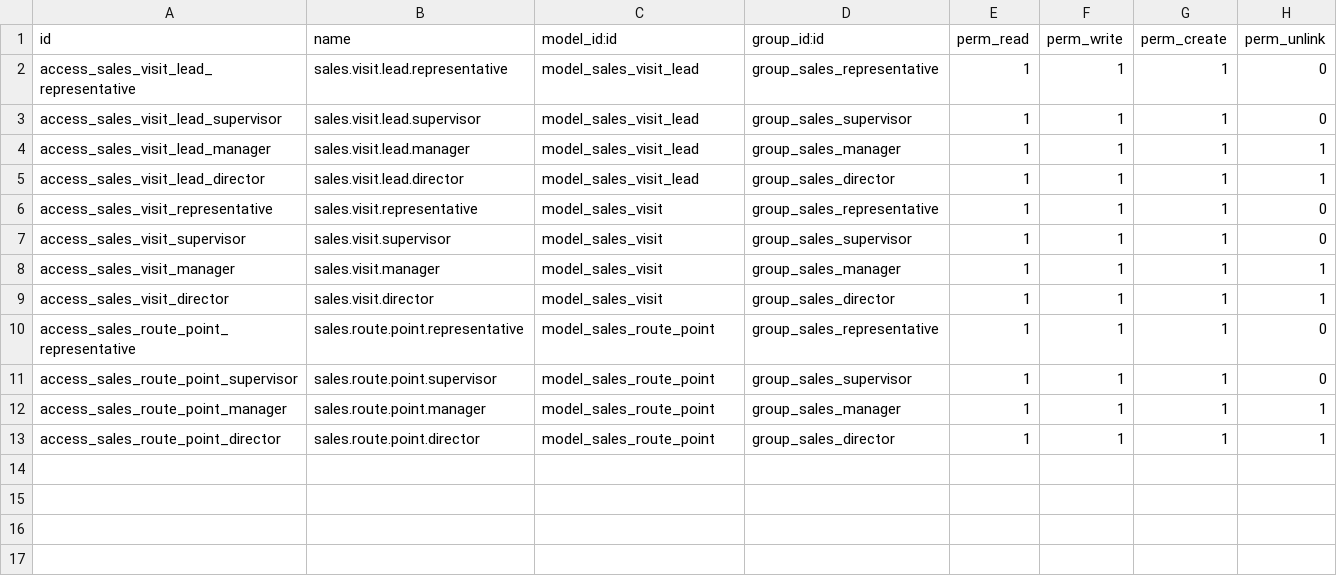
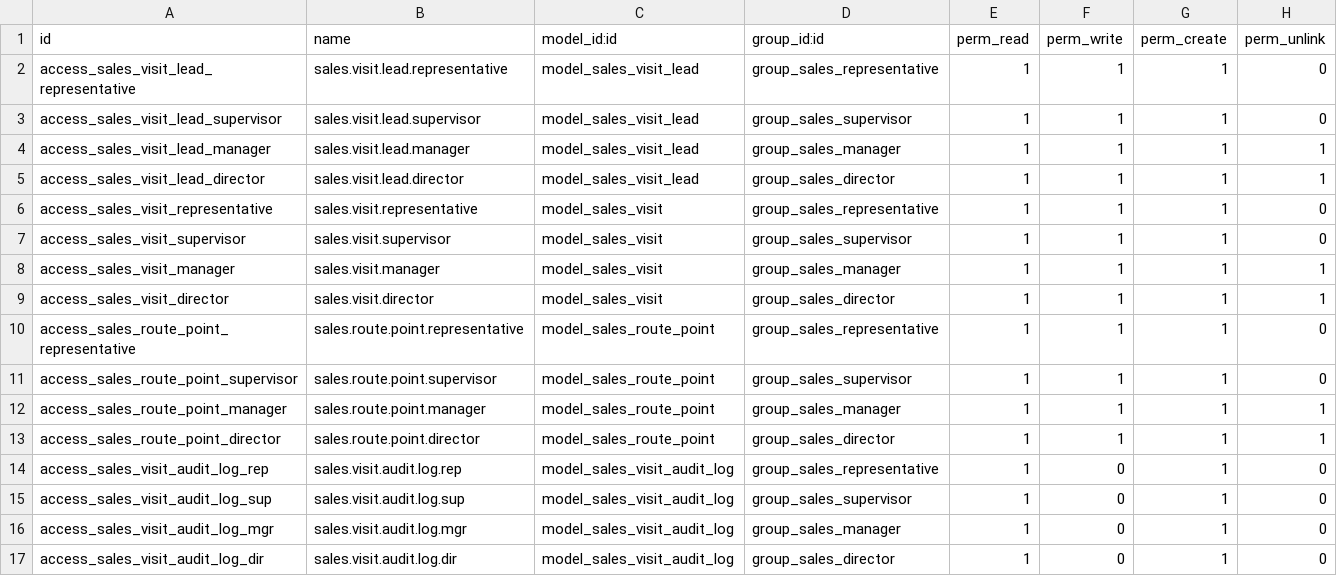
Before and after one commit to Anabtawi-Invest/Anabtawi-Group, a CSV file: sales_visit_tracking/security/ir.model.access.csv, drawn as a sheet; the diff names each change by its address in the sheet, - before the commit and + after, or states it on an @@ line.

Commit message:
Implement V2 Sales Visit Tracking System with geofencing, locking, audit logs, and 4 dashboards

```diff
--- a/sales_visit_tracking/security/ir.model.access.csv
+++ b/sales_visit_tracking/security/ir.model.access.csv
+row 14: access_sales_visit_audit_log_rep | sales.visit.audit.log.rep | model_sales_visit_audit_log | group_sales_representative | 1 | 0 | 1 | 0
+row 15: access_sales_visit_audit_log_sup | sales.visit.audit.log.sup | model_sales_visit_audit_log | group_sales_supervisor | 1 | 0 | 1 | 0
+row 16: access_sales_visit_audit_log_mgr | sales.visit.audit.log.mgr | model_sales_visit_audit_log | group_sales_manager | 1 | 0 | 1 | 0
+row 17: access_sales_visit_audit_log_dir | sales.visit.audit.log.dir | model_sales_visit_audit_log | group_sales_director | 1 | 0 | 1 | 0
```
Also changed, not shown: 19 other files.
